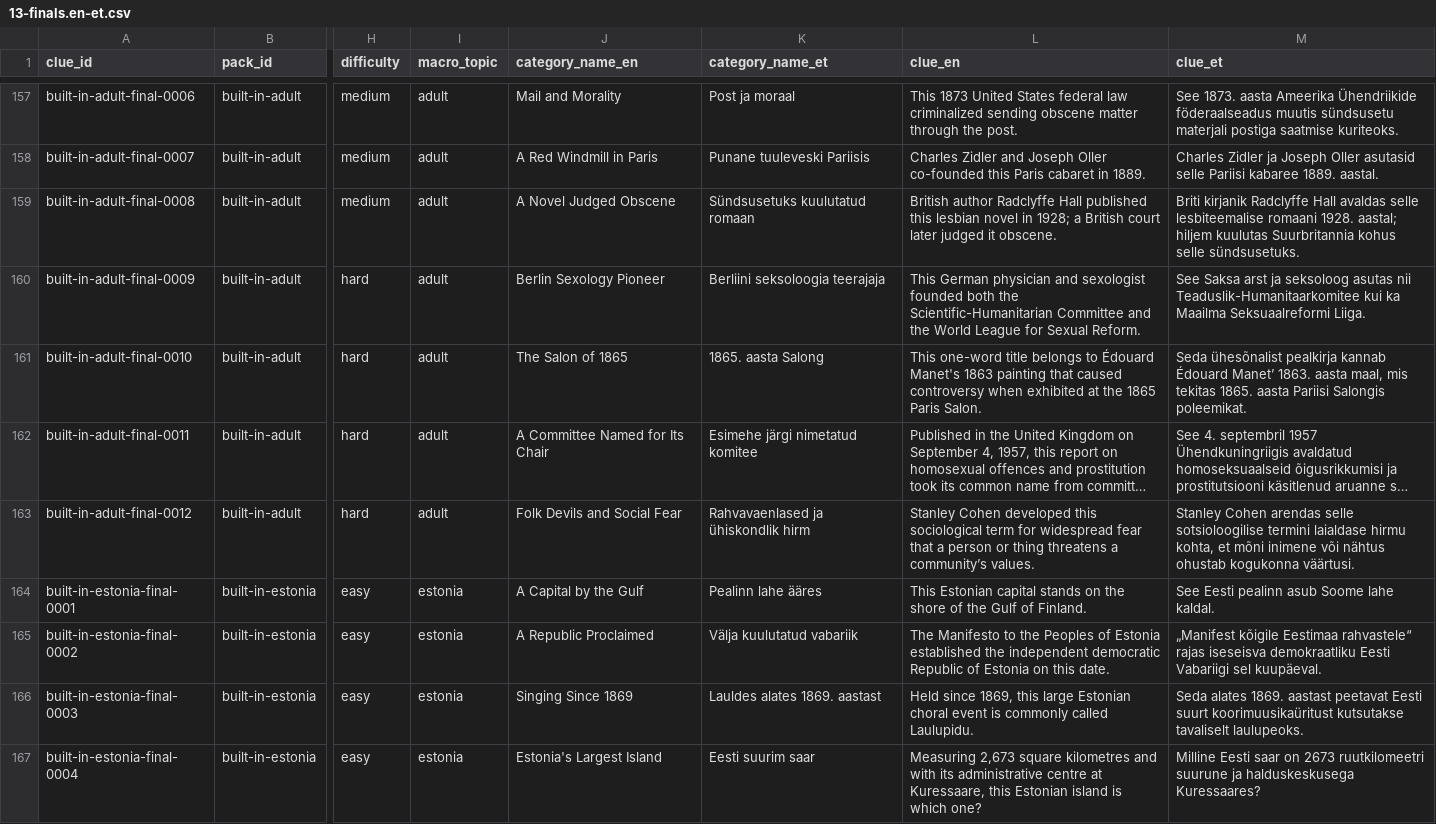
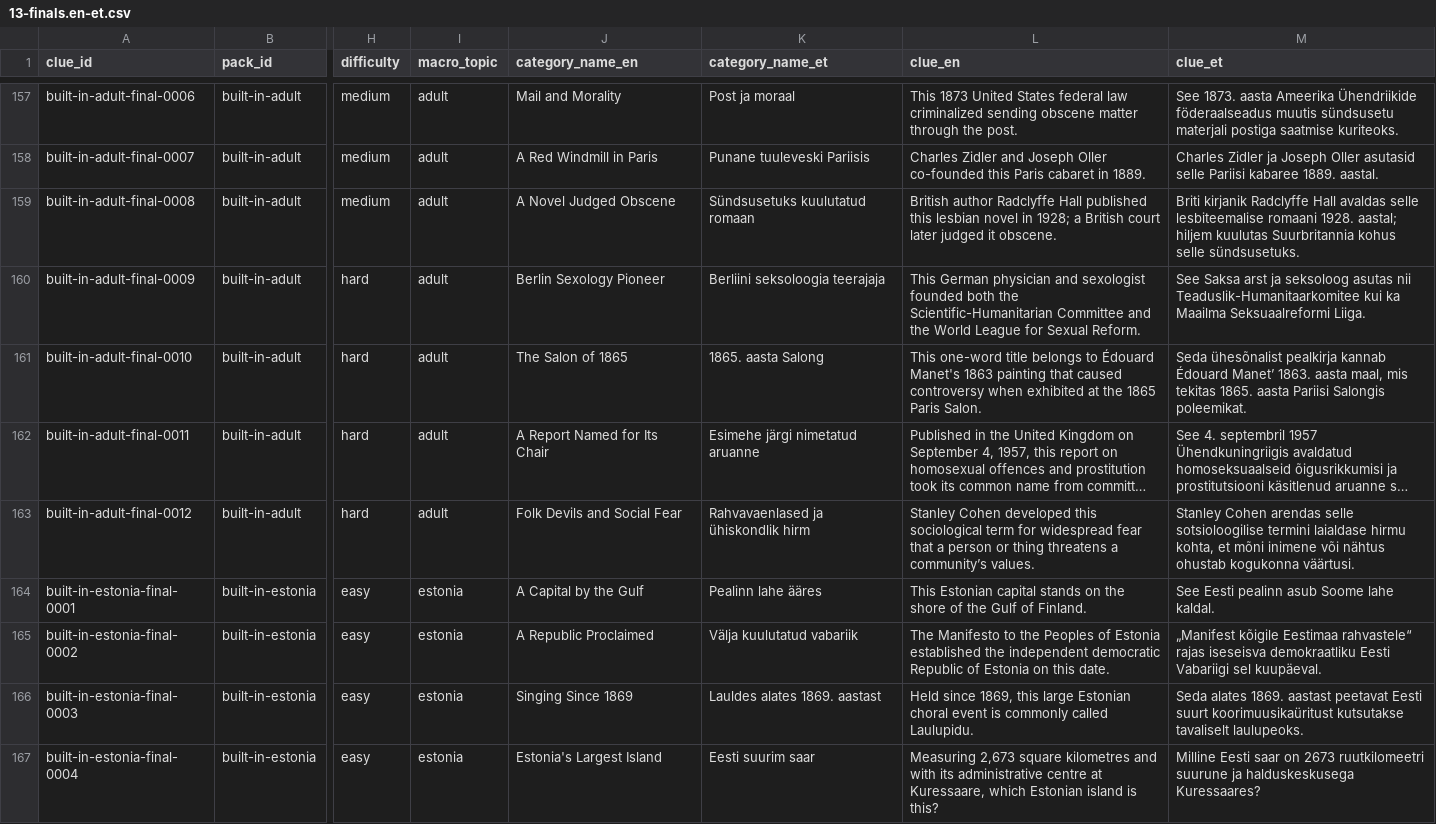
Before and after one commit to KristjanKruusRIA/Quiz-Stage, a CSV file: content/generated/13-finals.en-et.csv, drawn as a sheet; only a part is shown, gaps mark what is left out; long unchanged cells end in …; the diff covers the shown part only; the diff names each change by its address in the sheet, - before the commit and + after, or states it on an @@ line.

Commit message:
fix(content): remediate Final review findings

```diff
--- a/content/generated/13-finals.en-et.csv
+++ b/content/generated/13-finals.en-et.csv
-J162 (category_name_en): A Committee Named for Its Chair
+J162 (category_name_en): A Report Named for Its Chair
-K162 (category_name_et): Esimehe järgi nimetatud komitee
+K162 (category_name_et): Esimehe järgi nimetatud aruanne
-L167 (clue_en): …at Kuressaare, this Estonian island is which one?
+L167 (clue_en): …at Kuressaare, which Estonian island is this?
```
Also changed, not shown: 7 edited cells elsewhere in this file, content/authored/13-finals.csv, 2 other files.
